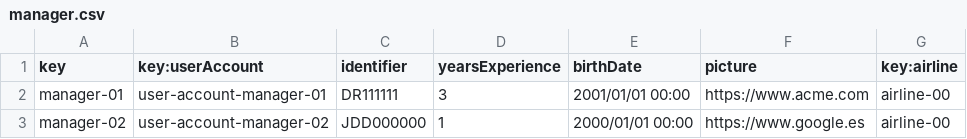
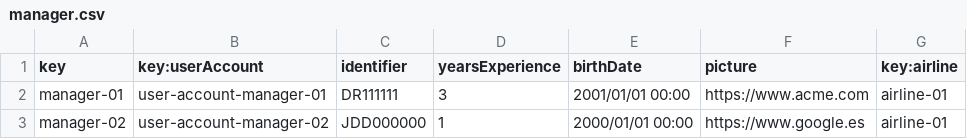
Before and after one commit to BVP2455/Acme-ANS-C2, a CSV file: src/main/resources/WEB-INF/data/sample/manager.csv, drawn as a sheet.

```diff
--- a/src/main/resources/WEB-INF/data/sample/manager.csv
+++ b/src/main/resources/WEB-INF/data/sample/manager.csv
@@ -1,3 +1,3 @@
 key,key:userAccount,identifier,yearsExperience,birthDate,picture,key:airline
-manager-01,user-account-manager-01,DR111111,3,2001/01/01 00:00,https://www.acme.com,airline-00
-manager-02,user-account-manager-02,JDD000000,1,2000/01/01 00:00,https://www.google.es,airline-00
+manager-01,user-account-manager-01,DR111111,3,2001/01/01 00:00,https://www.acme.com,airline-01
+manager-02,user-account-manager-02,JDD000000,1,2000/01/01 00:00,https://www.google.es,airline-01
```
Also changed, not shown: src/main/resources/WEB-INF/data/sample/flight.csv, src/main/resources/WEB-INF/data/sample/leg.csv, 25 other files.
